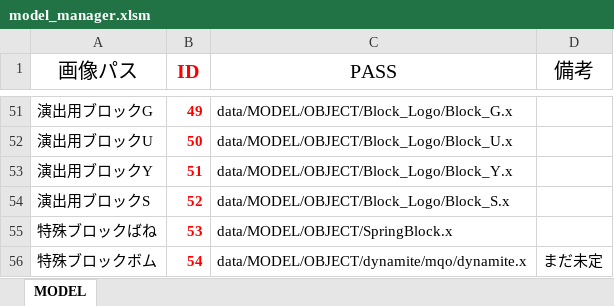
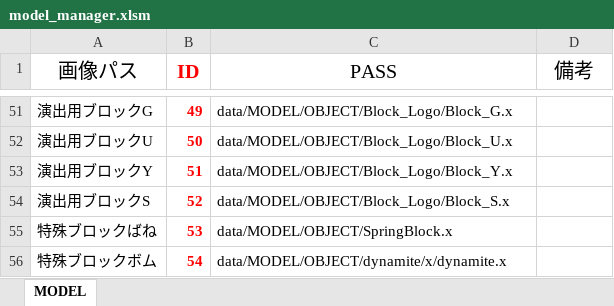
Before and after one commit to Nishin3614/ClimbBuys, an Excel workbook: Graduate_CLIMBGUYS/data/LOAD/MODEL/model_manager.xlsm, sheet MODEL, drawn as a sheet; only a part is shown, gaps mark what is left out; values as stored, in another font and other column widths than the file's, no borders; charts and pictures not drawn; the diff names each change by its address in the sheet, - before the commit and + after, or states it on an @@ line.

```diff
--- a/Graduate_CLIMBGUYS/data/LOAD/MODEL/model_manager.xlsm (sheet MODEL)
+++ b/Graduate_CLIMBGUYS/data/LOAD/MODEL/model_manager.xlsm (sheet MODEL)
-C56 (PASS): data/MODEL/OBJECT/dynamite/mqo/dynamite.x
+C56 (PASS): data/MODEL/OBJECT/dynamite/x/dynamite.x
-D56 (備考): まだ未定
+D56 (備考): (empty)
```
Also changed, not shown: 1 other file.
